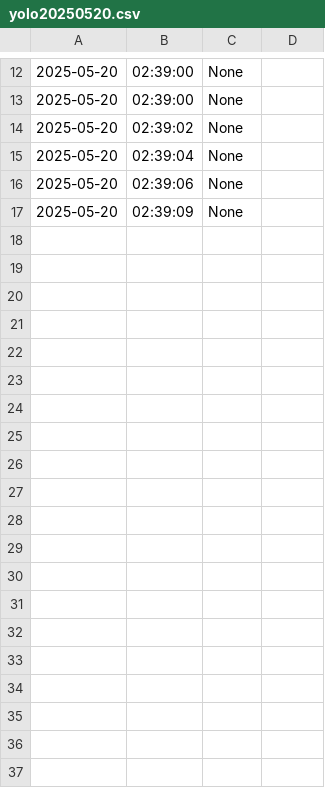
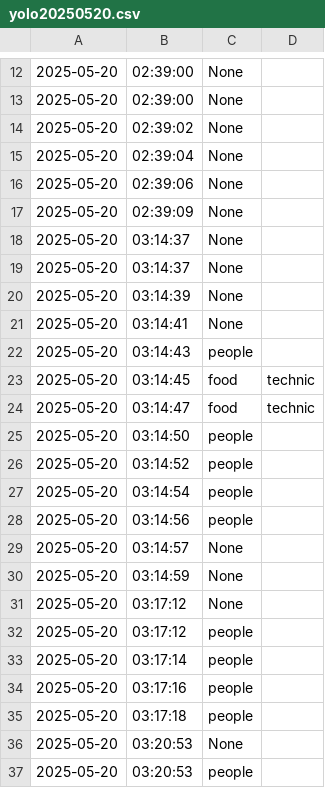
Before and after one commit to PocT1k/tablo, a CSV file: data/logs/yolo20250520.csv, drawn as a sheet; only a part is shown, gaps mark what is left out; the diff covers the shown part only.

```diff
--- a/data/logs/yolo20250520.csv
+++ b/data/logs/yolo20250520.csv
@@ -17 +17,21 @@
 2025-05-20,02:39:09,None
+2025-05-20,03:14:37,None
+2025-05-20,03:14:37,None
+2025-05-20,03:14:39,None
+2025-05-20,03:14:41,None
+2025-05-20,03:14:43,people
+2025-05-20,03:14:45,food,technic
+2025-05-20,03:14:47,food,technic
+2025-05-20,03:14:50,people
+2025-05-20,03:14:52,people
+2025-05-20,03:14:54,people
+2025-05-20,03:14:56,people
+2025-05-20,03:14:57,None
+2025-05-20,03:14:59,None
+2025-05-20,03:17:12,None
+2025-05-20,03:17:12,people
+2025-05-20,03:17:14,people
+2025-05-20,03:17:16,people
+2025-05-20,03:17:18,people
+2025-05-20,03:20:53,None
+2025-05-20,03:20:53,people
```
Also changed, not shown: 29 added rows elsewhere in this file, data/logs/face20250520.csv, data/logs/vosk20250520.csv, 5 other files.
